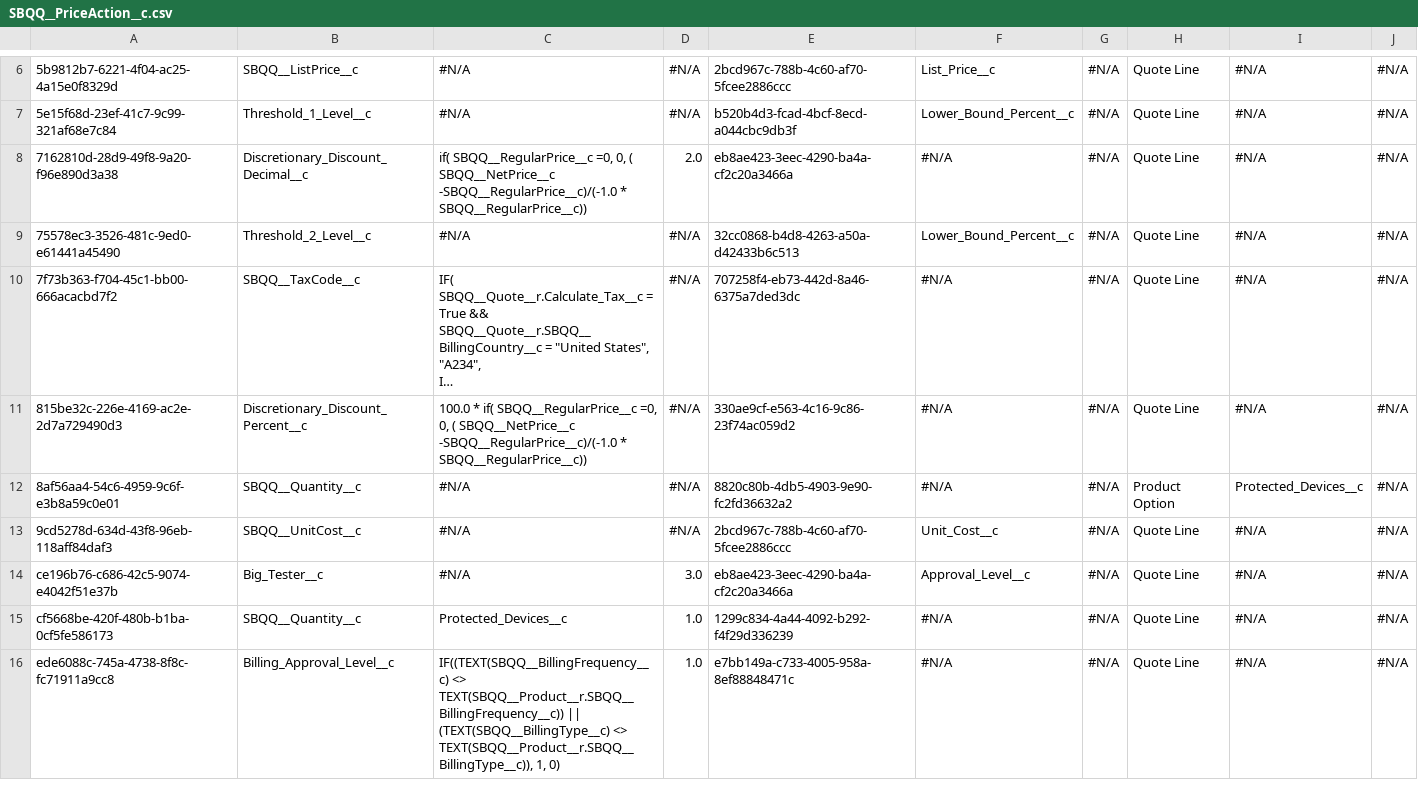
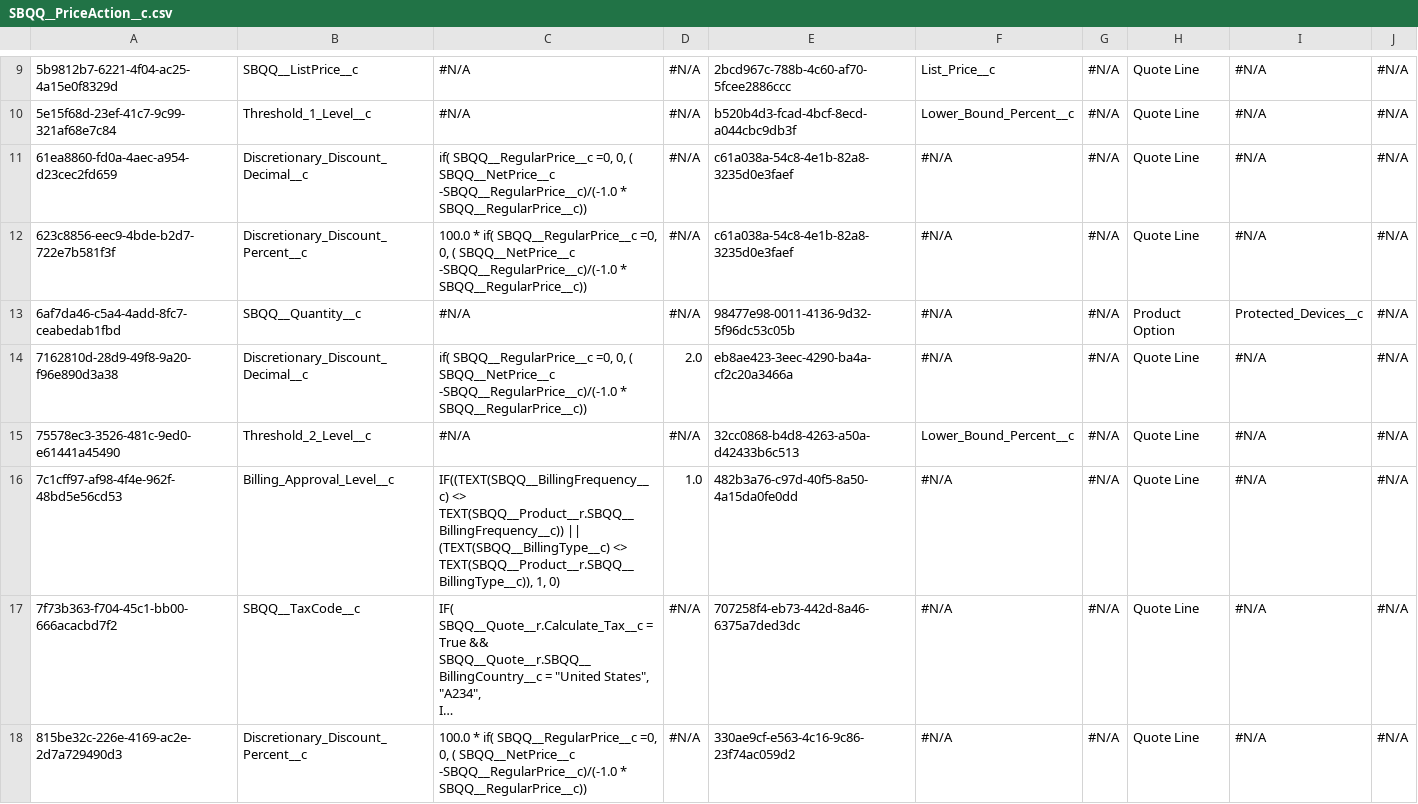
Before and after one commit to Prodlymoover/CPQTest, a CSV file: SBQQ__PriceAction__c.csv, drawn as a sheet; only a part is shown, gaps mark what is left out; the shorter side is filled out with more unchanged rows; long unchanged cells end in …; ↵ is a line break in a cell; the diff covers the shown part only; the diff names each change by its address in the sheet, - before the commit and + after, or states it on an @@ line.

```diff
--- a/SBQQ__PriceAction__c.csv
+++ b/SBQQ__PriceAction__c.csv
+row 11: 61ea8860-fd0a-4aec-a954-d23cec2fd659 | Discretionary_Discount_Decimal__c | if( SBQQ__RegularPrice__c =0, 0, ( SBQQ__NetPrice__c -SBQQ__RegularPrice__c)/(-1.0 * SBQQ__RegularPrice__c)) | #N/A | c61a038a-54c8-4e1b-82a8-3235d0e3faef | #N/A | #N/A | Quote Line | #N/A | #N/A
+row 12: 623c8856-eec9-4bde-b2d7-722e7b581f3f | Discretionary_Discount_Percent__c | 100.0 * if( SBQQ__RegularPrice__c =0, 0, ( SBQQ__NetPrice__c -SBQQ__RegularPrice__c)/(-1.0 * SBQQ__RegularPrice__c)) | #N/A | c61a038a-54c8-4e1b-82a8-3235d0e3faef | #N/A | #N/A | Quote Line | #N/A | #N/A
+row 13: 6af7da46-c5a4-4add-8fc7-ceabedab1fbd | SBQQ__Quantity__c | #N/A | #N/A | 98477e98-0011-4136-9d32-5f96dc53c05b | #N/A | #N/A | Product Option | Protected_Devices__c | #N/A
+row 16: 7c1cff97-af98-4f4e-962f-48bd5e56cd53 | Billing_Approval_Level__c | IF((TEXT(SBQQ__BillingFrequency__c) <> TEXT(SBQQ__Product__r.SBQQ__BillingFrequency__c)) || ↵ (TEXT(SBQQ__BillingType__c) <> TEXT(SBQQ__Product__r.SBQQ__BillingType__c)), 1, 0) | 1.0 | 482b3a76-c97d-40f5-8a50-4a15da0fe0dd | #N/A | #N/A | Quote Line | #N/A | #N/A
```
Also changed, not shown: 13 added rows elsewhere in this file, SBQQ__BlockPrice__c.csv, SBQQ__ConfigurationAttribute__c.csv, 32 other files.
